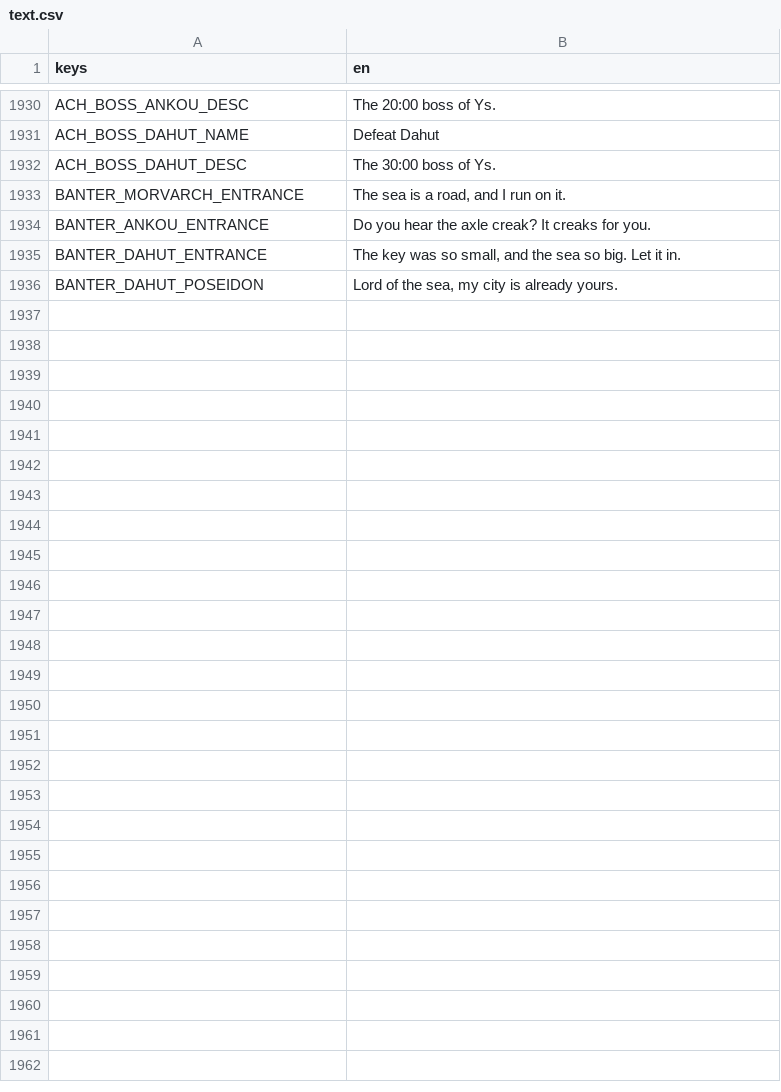
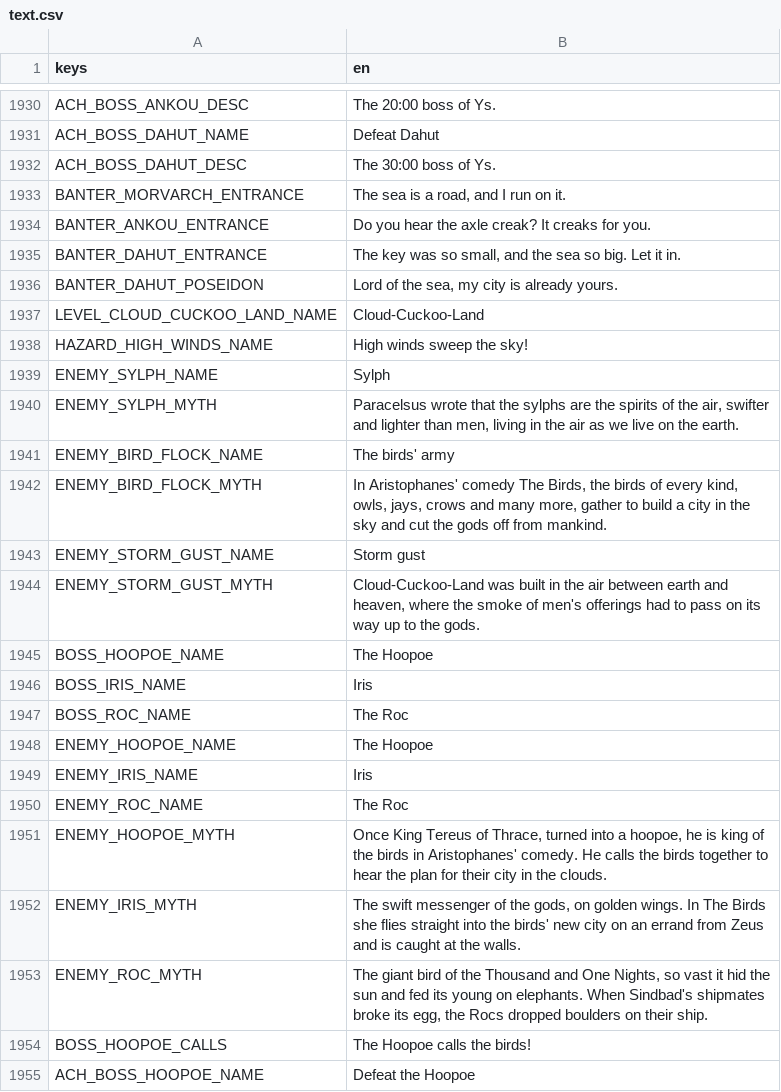
Before and after one commit to Zephino/Mythriven, a CSV file: localization/text.csv, drawn as a sheet; only a part is shown, gaps mark what is left out; the diff covers the shown part only.

```diff
--- a/localization/text.csv
+++ b/localization/text.csv
@@ -1936 +1936,20 @@ BANTER_DAHUT_ENTRANCE,"The key was so small, and the sea so big. Let it in."
 BANTER_DAHUT_POSEIDON,"Lord of the sea, my city is already yours."
+LEVEL_CLOUD_CUCKOO_LAND_NAME,Cloud-Cuckoo-Land
+HAZARD_HIGH_WINDS_NAME,High winds sweep the sky!
+ENEMY_SYLPH_NAME,Sylph
+ENEMY_SYLPH_MYTH,"Paracelsus wrote that the sylphs are the spirits of the air, swifter and lighter than men, living in the air as we live on the earth."
+ENEMY_BIRD_FLOCK_NAME,The birds' army
+ENEMY_BIRD_FLOCK_MYTH,"In Aristophanes' comedy The Birds, the birds of every kind, owls, jays, crows and many more, gather to build a city in the sky and cut the gods off from mankind."
+ENEMY_STORM_GUST_NAME,Storm gust
+ENEMY_STORM_GUST_MYTH,"Cloud-Cuckoo-Land was built in the air between earth and heaven, where the smoke of men's offerings had to pass on its way up to the gods."
+BOSS_HOOPOE_NAME,The Hoopoe
+BOSS_IRIS_NAME,Iris
+BOSS_ROC_NAME,The Roc
+ENEMY_HOOPOE_NAME,The Hoopoe
+ENEMY_IRIS_NAME,Iris
+ENEMY_ROC_NAME,The Roc
+ENEMY_HOOPOE_MYTH,"Once King Tereus of Thrace, turned into a hoopoe, he is king of the birds in Aristophanes' comedy. He calls the birds together to hear the plan for their city in the clouds."
+ENEMY_IRIS_MYTH,"The swift messenger of the gods, on golden wings. In The Birds she flies straight into the birds' new city on an errand from Zeus and is caught at the walls."
+ENEMY_ROC_MYTH,"The giant bird of the Thousand and One Nights, so vast it hid the sun and fed its young on elephants. When Sindbad's shipmates broke its egg, the Rocs dropped boulders on their ship."
+BOSS_HOOPOE_CALLS,The Hoopoe calls the birds!
+ACH_BOSS_HOOPOE_NAME,Defeat the Hoopoe
```
Also changed, not shown: 9 added rows elsewhere in this file, 49 other files.
